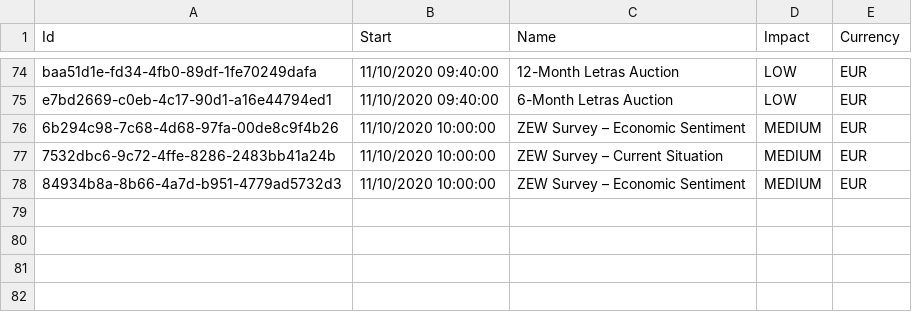
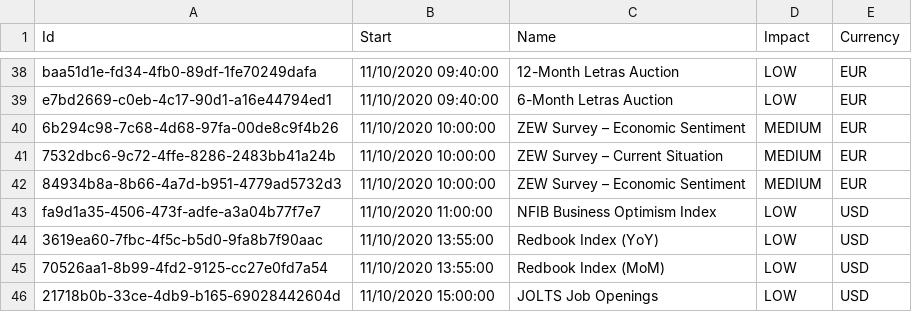
Before and after one commit to silkflo/R_NewsReading, a CSV file: calendar-event-list.csv, drawn as a sheet; only a part is shown, gaps mark what is left out; the diff covers the shown part only.

```diff
--- a/calendar-event-list.csv
+++ b/calendar-event-list.csv
@@ -78 +42,5 @@ e7bd2669-c0eb-4c17-90d1-a16e44794ed1,11/10/2020 09:40:00,6-Month Letras Auction,
 84934b8a-8b66-4a7d-b951-4779ad5732d3,11/10/2020 10:00:00,ZEW Survey – Economic Sentiment,MEDIUM,EUR
+fa9d1a35-4506-473f-adfe-a3a04b77f7e7,11/10/2020 11:00:00,NFIB Business Optimism Index,LOW,USD
+3619ea60-7fbc-4f5c-b5d0-9fa8b7f90aac,11/10/2020 13:55:00,Redbook Index (YoY),LOW,USD
+70526aa1-8b99-4fd2-9125-cc27e0fd7a54,11/10/2020 13:55:00,Redbook Index (MoM),LOW,USD
+21718b0b-33ce-4db9-b165-69028442604d,11/10/2020 15:00:00,JOLTS Job Openings,LOW,USD
```
Also changed, not shown: 36 removed rows elsewhere in this file, 2 other files.
